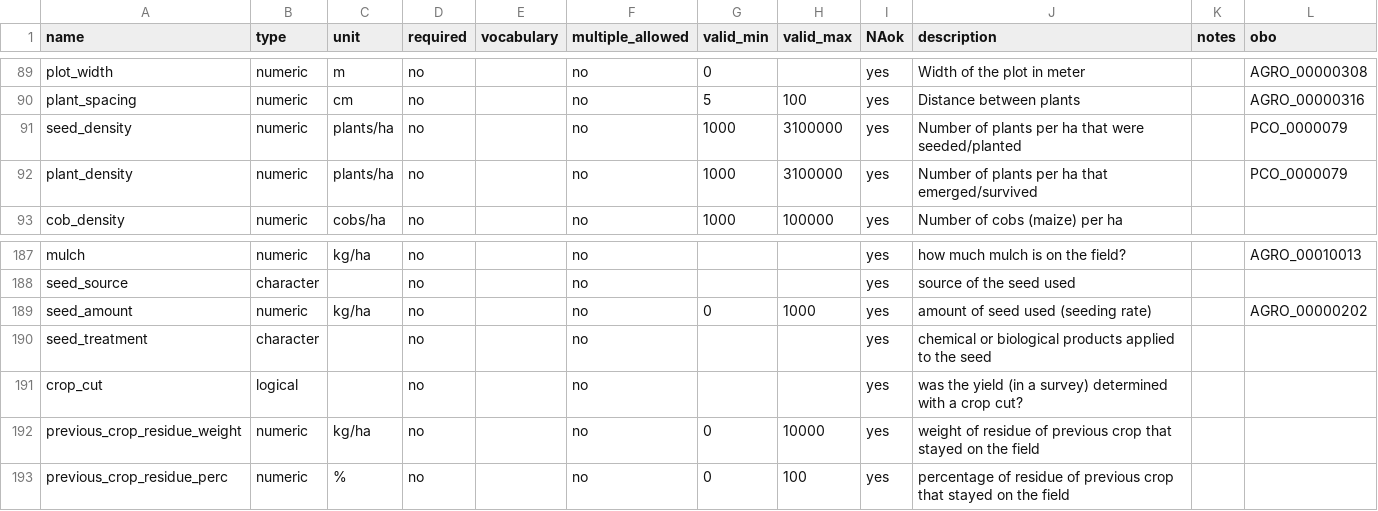
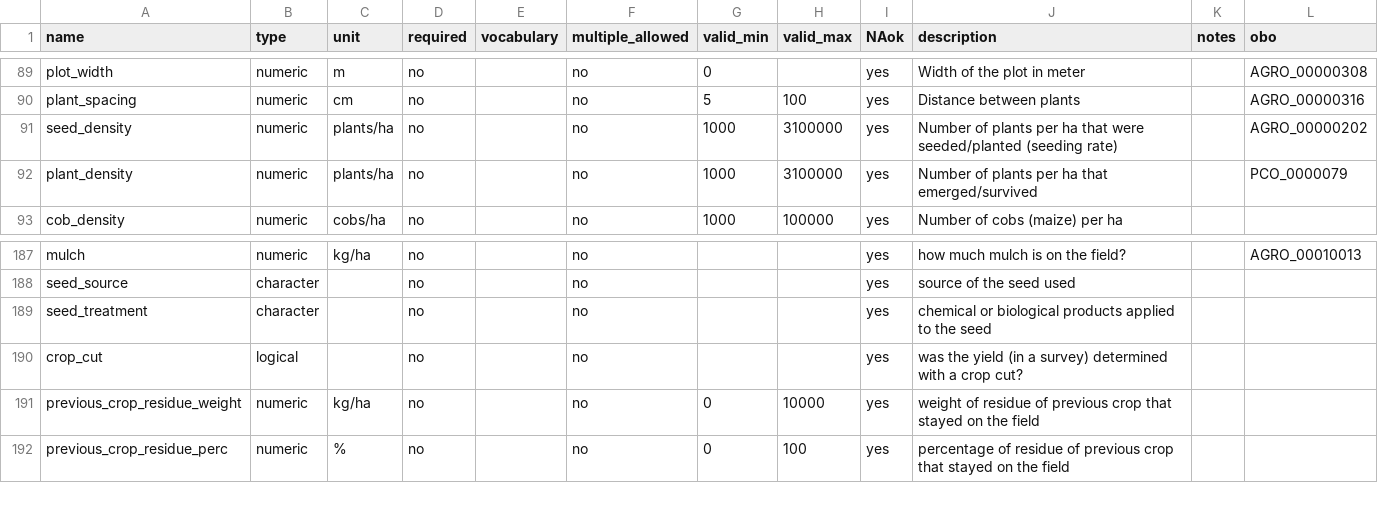
Before and after one commit to controvoc/terminag, a CSV file: variables/variables_crop.csv, drawn as a sheet; only a part is shown, gaps mark what is left out.

Commit message:
Update variables_crop.csv
It seems that ''seed_density'' and ''seed_amount'' are the same variables.
I have deleted ''seed-amout'' and have edited a bit ''seed_density''

```diff
--- a/variables/variables_crop.csv
+++ b/variables/variables_crop.csv
@@ -90,3 +90,3 @@ plot_width,numeric,m,no,,no,0,,yes, Width of the plot in meter,,AGRO_00000308
 plant_spacing,numeric,cm,no,,no,5,100,yes,Distance between plants,,AGRO_00000316
-seed_density,numeric,plants/ha,no,,no,1000,3100000,yes,Number of plants per ha that were seeded/planted,,PCO_0000079
+seed_density,numeric,plants/ha,no,,no,1000,3100000,yes,Number of plants per ha that were seeded/planted (seeding rate),,AGRO_00000202
 plant_density,numeric,plants/ha,no,,no,1000,3100000,yes,Number of plants per ha that emerged/survived,,PCO_0000079
@@ -188,3 +188,2 @@ mulch,numeric,kg/ha,no,,no,,,yes,how much mulch is on the field?,,AGRO_00010013
 seed_source,character,,no,,no,,,yes,source of the seed used,,
-seed_amount,numeric,kg/ha,no,,no,0,1000,yes,amount of seed used (seeding rate),,AGRO_00000202
 seed_treatment,character,,no,,no,,,yes,chemical or biological products applied to the seed,,
```
